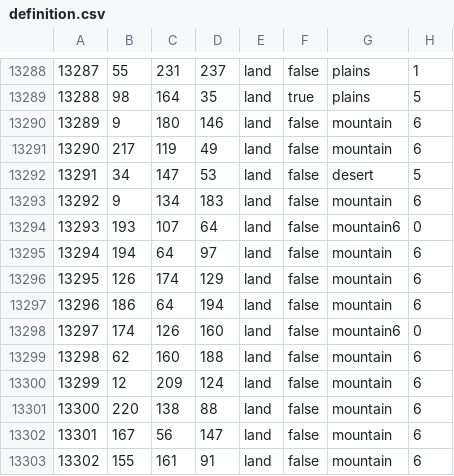
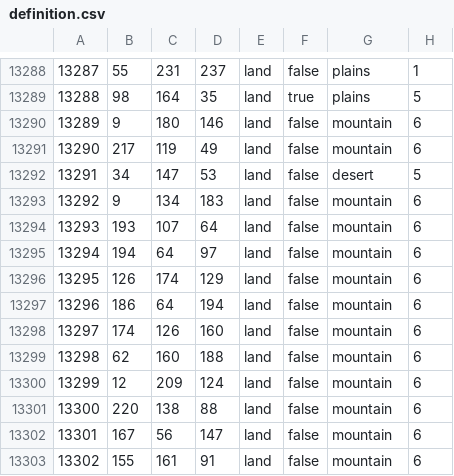
Before and after one commit to gyhs/Cold-War-Crisis, a CSV file: net_mk4/map/definition.csv, drawn as a sheet; only a part is shown, gaps mark what is left out.

```diff
--- a/net_mk4/map/definition.csv
+++ b/net_mk4/map/definition.csv
@@ -13293,3 +13293,3 @@
 13292;9;134;183;land;false;mountain;6
-13293;193;107;64;land;false;mountain6;0
+13293;193;107;64;land;false;mountain;6
 13294;194;64;97;land;false;mountain;6
@@ -13297,3 +13297,3 @@
 13296;186;64;194;land;false;mountain;6
-13297;174;126;160;land;false;mountain6;0
+13297;174;126;160;land;false;mountain;6
 13298;62;160;188;land;false;mountain;6
```
Also changed, not shown: 10 other files.
